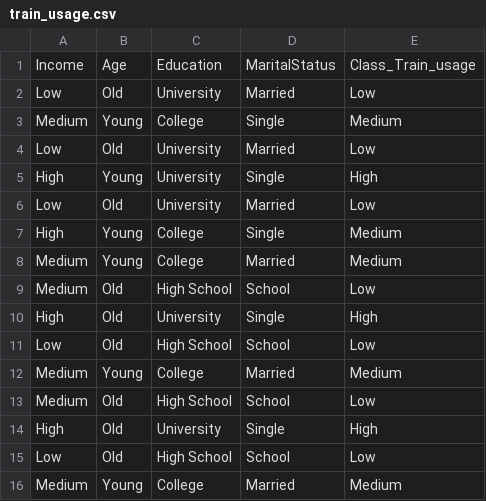
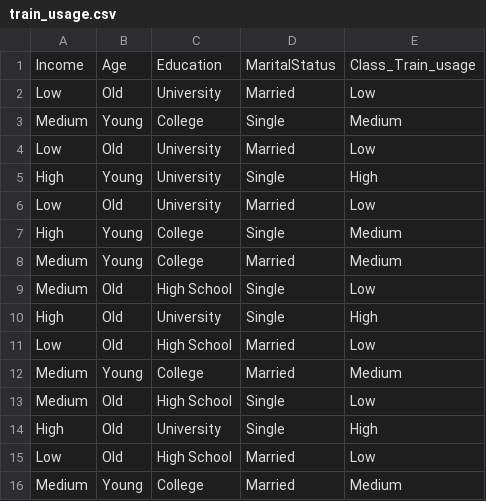
Before and after one commit to harrishragavendar/CI-Datasets, a CSV file: train_usage.csv, drawn as a sheet.

Commit message:
Update train_usage.csv

```diff
--- a/train_usage.csv
+++ b/train_usage.csv
@@ -8,9 +8,9 @@ High,Young,College,Single,Medium
 Medium,Young,College,Married,Medium
-Medium,Old,High School,School,Low
+Medium,Old,High School,Single,Low
 High,Old,University,Single,High
-Low,Old,High School,School,Low
+Low,Old,High School,Married,Low
 Medium,Young,College,Married,Medium
-Medium,Old,High School,School,Low
+Medium,Old,High School,Single,Low
 High,Old,University,Single,High
-Low,Old,High School,School,Low
+Low,Old,High School,Married,Low
 Medium,Young,College,Married,Medium
```
